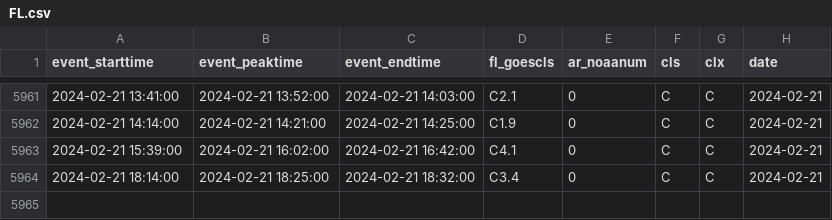
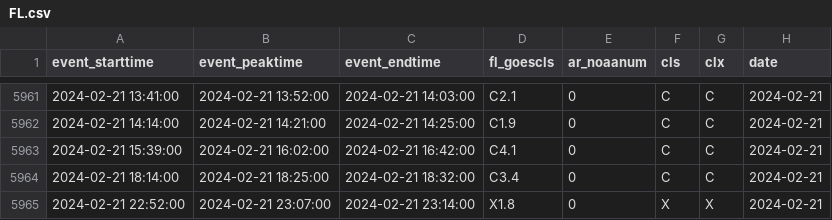
Before and after one commit to shibaji7/SD_RT_SWF_Monitoring, a CSV file: assets/data/FL.csv, drawn as a sheet; only a part is shown, gaps mark what is left out; the diff names each change by its address in the sheet, - before the commit and + after, or states it on an @@ line.

```diff
--- a/assets/data/FL.csv
+++ b/assets/data/FL.csv
+row 5965: 2024-02-21 22:52:00 | 2024-02-21 23:07:00 | 2024-02-21 23:14:00 | X1.8 | 0 | X | X | 2024-02-21
```
Also changed, not shown: assets/data/FL.2024.csv, assets/data/FL.2024_color.csv, 8 other files.
